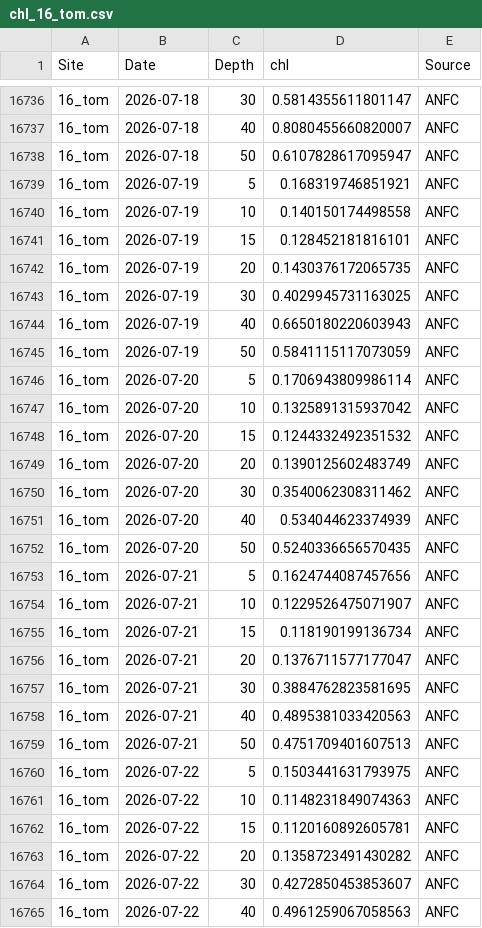
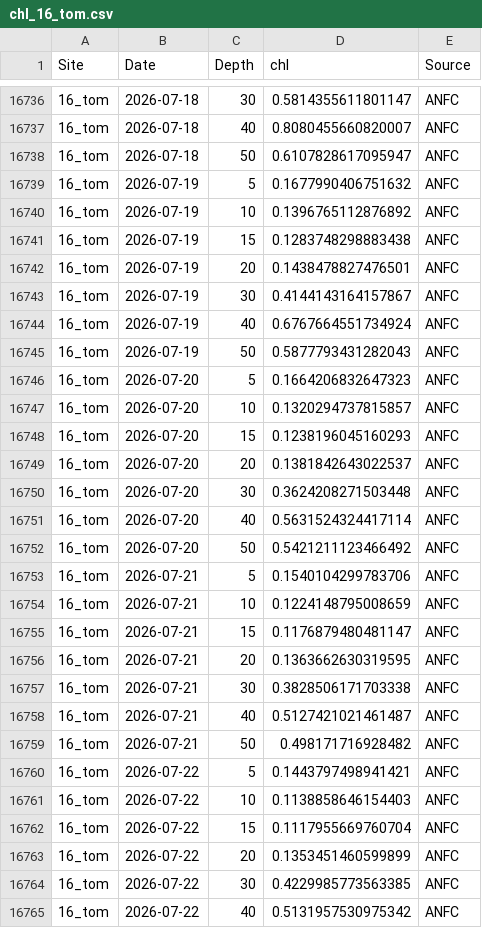
Before and after one commit to sharkbot952/demo, a CSV file: data/cmem/chl/chl_16_tom.csv, drawn as a sheet; only a part is shown, gaps mark what is left out; the diff covers the shown part only.

```diff
--- a/data/cmem/chl/chl_16_tom.csv
+++ b/data/cmem/chl/chl_16_tom.csv
@@ -16738,28 +16738,28 @@
 16_tom,2026-07-18,50,0.6107828617095947,ANFC
-16_tom,2026-07-19,5,0.168319746851921,ANFC
-16_tom,2026-07-19,10,0.140150174498558,ANFC
-16_tom,2026-07-19,15,0.128452181816101,ANFC
-16_tom,2026-07-19,20,0.1430376172065735,ANFC
-16_tom,2026-07-19,30,0.4029945731163025,ANFC
-16_tom,2026-07-19,40,0.6650180220603943,ANFC
-16_tom,2026-07-19,50,0.5841115117073059,ANFC
-16_tom,2026-07-20,5,0.1706943809986114,ANFC
-16_tom,2026-07-20,10,0.1325891315937042,ANFC
-16_tom,2026-07-20,15,0.1244332492351532,ANFC
-16_tom,2026-07-20,20,0.1390125602483749,ANFC
-16_tom,2026-07-20,30,0.3540062308311462,ANFC
-16_tom,2026-07-20,40,0.534044623374939,ANFC
-16_tom,2026-07-20,50,0.5240336656570435,ANFC
-16_tom,2026-07-21,5,0.1624744087457656,ANFC
-16_tom,2026-07-21,10,0.1229526475071907,ANFC
-16_tom,2026-07-21,15,0.118190199136734,ANFC
-16_tom,2026-07-21,20,0.1376711577177047,ANFC
-16_tom,2026-07-21,30,0.3884762823581695,ANFC
-16_tom,2026-07-21,40,0.4895381033420563,ANFC
-16_tom,2026-07-21,50,0.4751709401607513,ANFC
-16_tom,2026-07-22,5,0.1503441631793975,ANFC
-16_tom,2026-07-22,10,0.1148231849074363,ANFC
-16_tom,2026-07-22,15,0.1120160892605781,ANFC
-16_tom,2026-07-22,20,0.1358723491430282,ANFC
-16_tom,2026-07-22,30,0.4272850453853607,ANFC
-16_tom,2026-07-22,40,0.4961259067058563,ANFC
+16_tom,2026-07-19,5,0.1677990406751632,ANFC
+16_tom,2026-07-19,10,0.1396765112876892,ANFC
+16_tom,2026-07-19,15,0.1283748298883438,ANFC
+16_tom,2026-07-19,20,0.1438478827476501,ANFC
+16_tom,2026-07-19,30,0.4144143164157867,ANFC
+16_tom,2026-07-19,40,0.6767664551734924,ANFC
+16_tom,2026-07-19,50,0.5877793431282043,ANFC
+16_tom,2026-07-20,5,0.1664206832647323,ANFC
+16_tom,2026-07-20,10,0.1320294737815857,ANFC
+16_tom,2026-07-20,15,0.1238196045160293,ANFC
+16_tom,2026-07-20,20,0.1381842643022537,ANFC
+16_tom,2026-07-20,30,0.3624208271503448,ANFC
+16_tom,2026-07-20,40,0.5631524324417114,ANFC
+16_tom,2026-07-20,50,0.5421211123466492,ANFC
+16_tom,2026-07-21,5,0.1540104299783706,ANFC
+16_tom,2026-07-21,10,0.1224148795008659,ANFC
+16_tom,2026-07-21,15,0.1176879480481147,ANFC
+16_tom,2026-07-21,20,0.1363662630319595,ANFC
+16_tom,2026-07-21,30,0.3828506171703338,ANFC
+16_tom,2026-07-21,40,0.5127421021461487,ANFC
+16_tom,2026-07-21,50,0.498171716928482,ANFC
+16_tom,2026-07-22,5,0.1443797498941421,ANFC
+16_tom,2026-07-22,10,0.1138858646154403,ANFC
+16_tom,2026-07-22,15,0.1117955669760704,ANFC
+16_tom,2026-07-22,20,0.1353451460599899,ANFC
+16_tom,2026-07-22,30,0.4229985773563385,ANFC
+16_tom,2026-07-22,40,0.5131957530975342,ANFC
```
Also changed, not shown: 36 edited cells elsewhere in this file, data/cmem/chl/chl_14_ota.csv, data/cmem/chl/chl_17_sut.csv, 10 other files.
